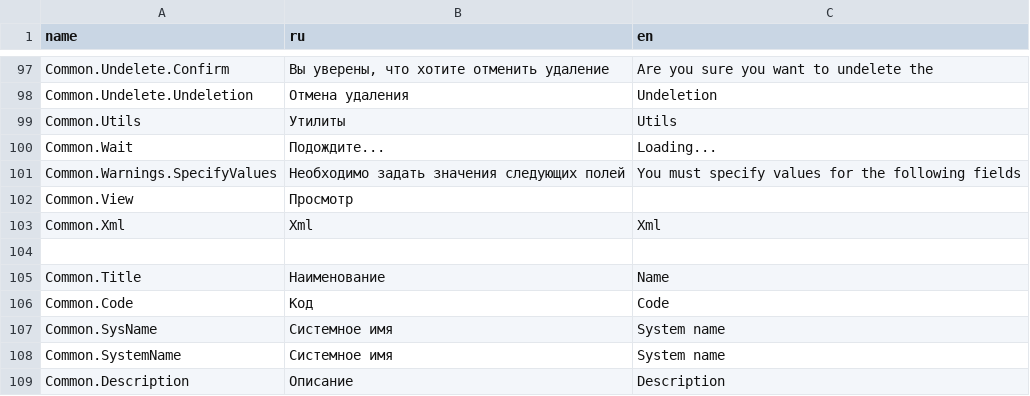
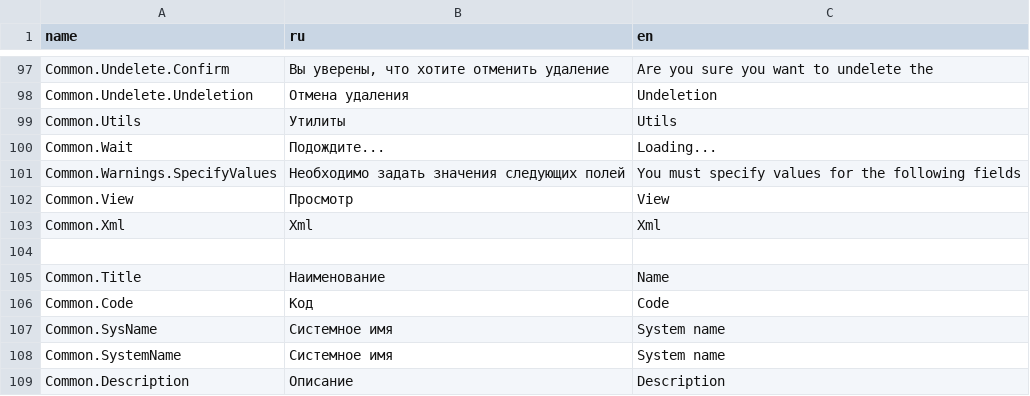
Before and after one commit to TangoCS/TangoCS, a CSV file: Tango.Client.Js/wwwroot/data/res/common.csv, drawn as a sheet; only a part is shown, gaps mark what is left out.

```diff
--- a/Tango.Client.Js/wwwroot/data/res/common.csv
+++ b/Tango.Client.Js/wwwroot/data/res/common.csv
@@ -101,3 +101,3 @@ Common.Wait;Подождите...;Loading...
 Common.Warnings.SpecifyValues;Необходимо задать значения следующих полей;You must specify values for the following fields
-Common.View;Просмотр;
+Common.View;Просмотр;View
 Common.Xml;Xml;Xml
```
Also changed, not shown: Tango.Client.Js/wwwroot/data/res/abc.csv, 4 other files.
